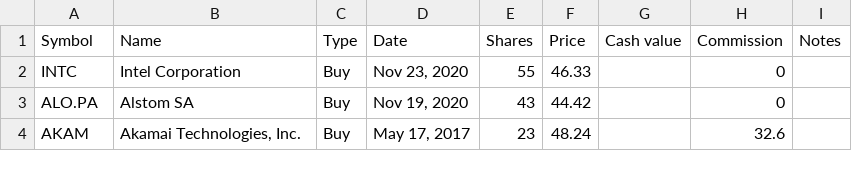
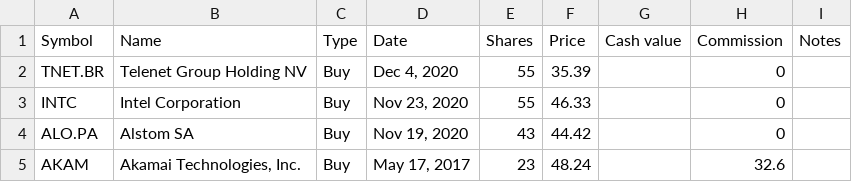
Before and after one commit to lionelschiepers/MyStock, a CSV file: MyStockWeb/Data/1.csv, drawn as a sheet; only a part is shown.

Commit message:
added telenet
added telenet

```diff
--- a/MyStockWeb/Data/1.csv
+++ b/MyStockWeb/Data/1.csv
@@ -1,2 +1,3 @@
 Symbol,Name,Type,Date,Shares,Price,Cash value,Commission,Notes
+TNET.BR,Telenet Group Holding NV,Buy,"Dec 4, 2020",55,35.39,,0,
 INTC,Intel Corporation,Buy,"Nov 23, 2020",55,46.33,,0,
```
